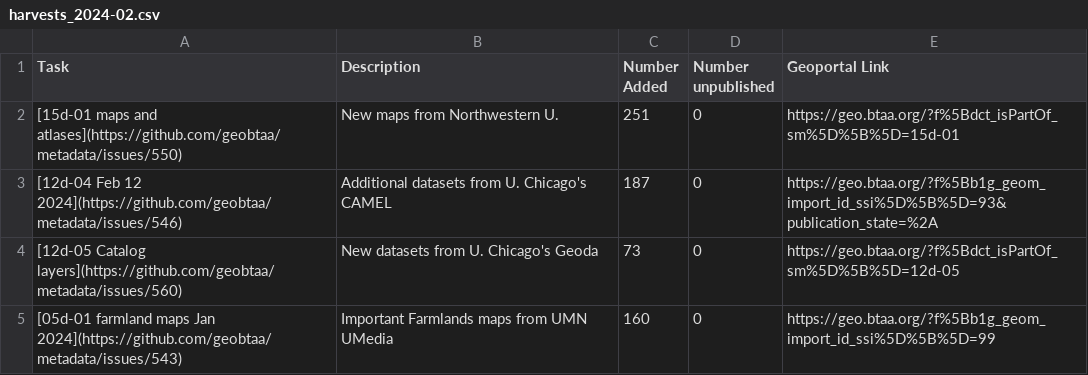
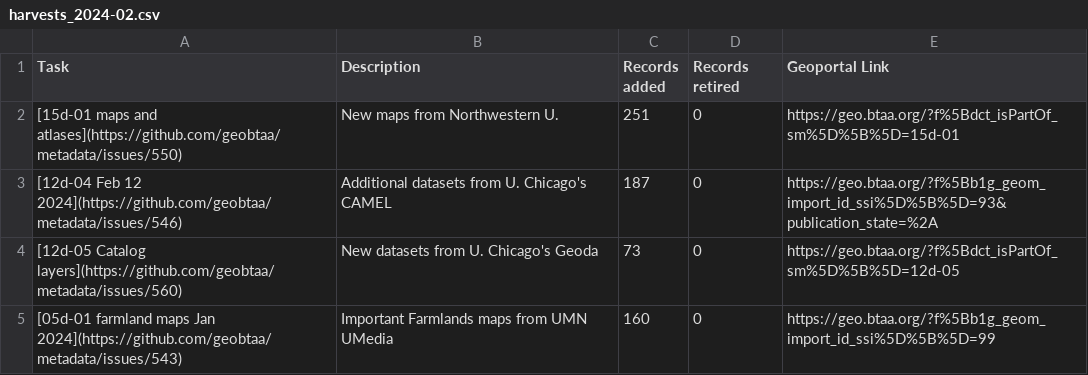
Before and after one commit to geobtaa-archive/geobtaa-archive.github.io, a CSV file: src/tables/harvests_2024-02.csv, drawn as a sheet; only a part is shown.

```diff
--- a/src/tables/harvests_2024-02.csv
+++ b/src/tables/harvests_2024-02.csv
@@ -1,2 +1,2 @@
-Task,Description,Number Added,Number unpublished,Geoportal Link
+Task,Description,Records added,Records retired,Geoportal Link
 [15d-01 maps and atlases](https://github.com/geobtaa/metadata/issues/550),New maps from Northwestern U.,251,0,https://geo.btaa.org/?f%5Bdct_isPartOf_sm%5D%5B%5D=15d-01
```
Also changed, not shown: src/tables/harvests_2023-12.csv, src/tables/harvests_2024-01.csv, 15 other files.
